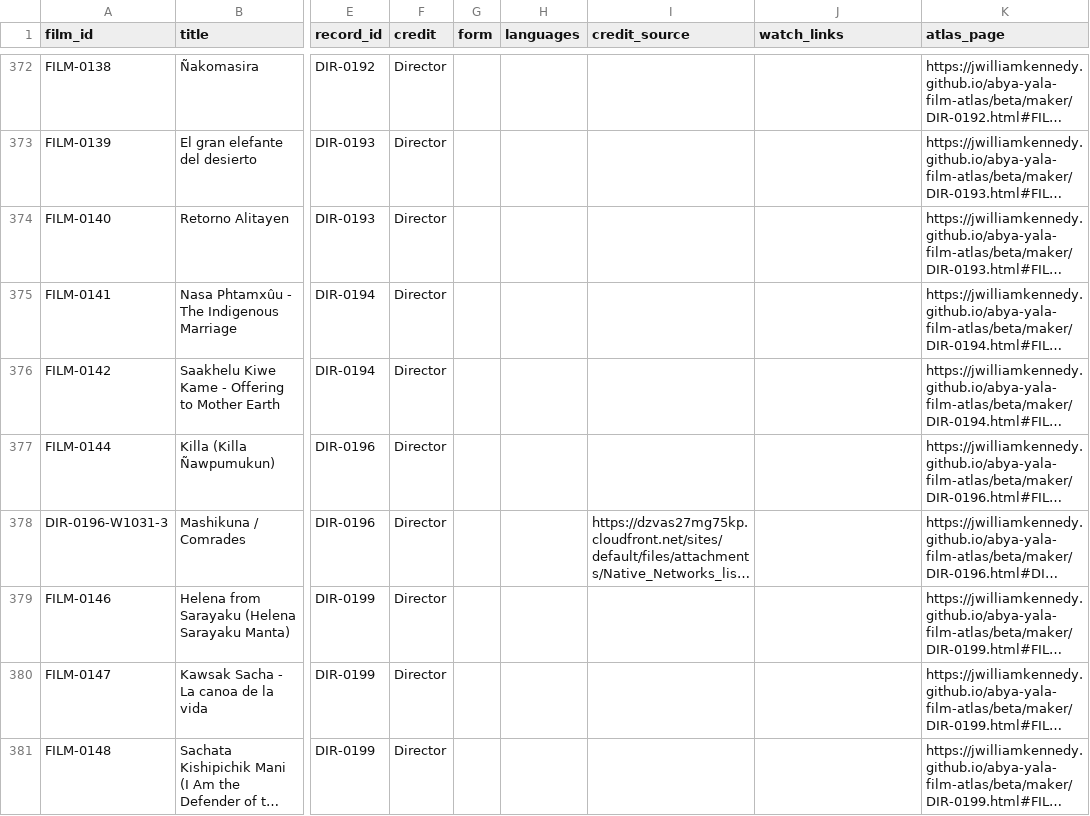
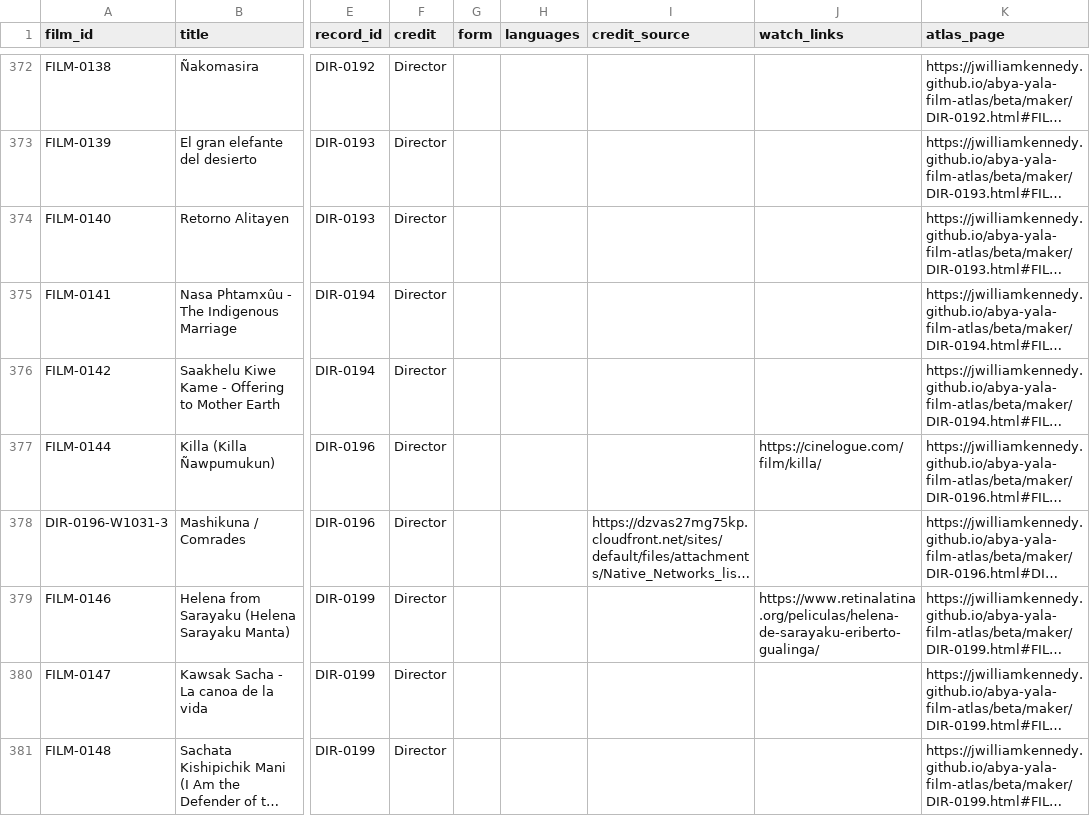
Before and after one commit to jwilliamkennedy/abya-yala-film-atlas, a CSV file: beta/data/atlas-films.csv, drawn as a sheet; only a part is shown, gaps mark what is left out; long unchanged cells end in …; the diff covers the shown part only; the diff names each change by its address in the sheet, - before the commit and + after, or states it on an @@ line.

```diff
--- a/beta/data/atlas-films.csv
+++ b/beta/data/atlas-films.csv
-J377 (watch_links): (empty)
+J377 (watch_links): https://cinelogue.com/film/killa/
-J379 (watch_links): (empty)
+J379 (watch_links): https://www.retinalatina.org/peliculas/helena-de-sarayaku-eriberto-gualinga/
```
Also changed, not shown: 3 added rows and 10 edited cells elsewhere in this file, beta/data/atlas-filmmakers.csv, 19 other files.
